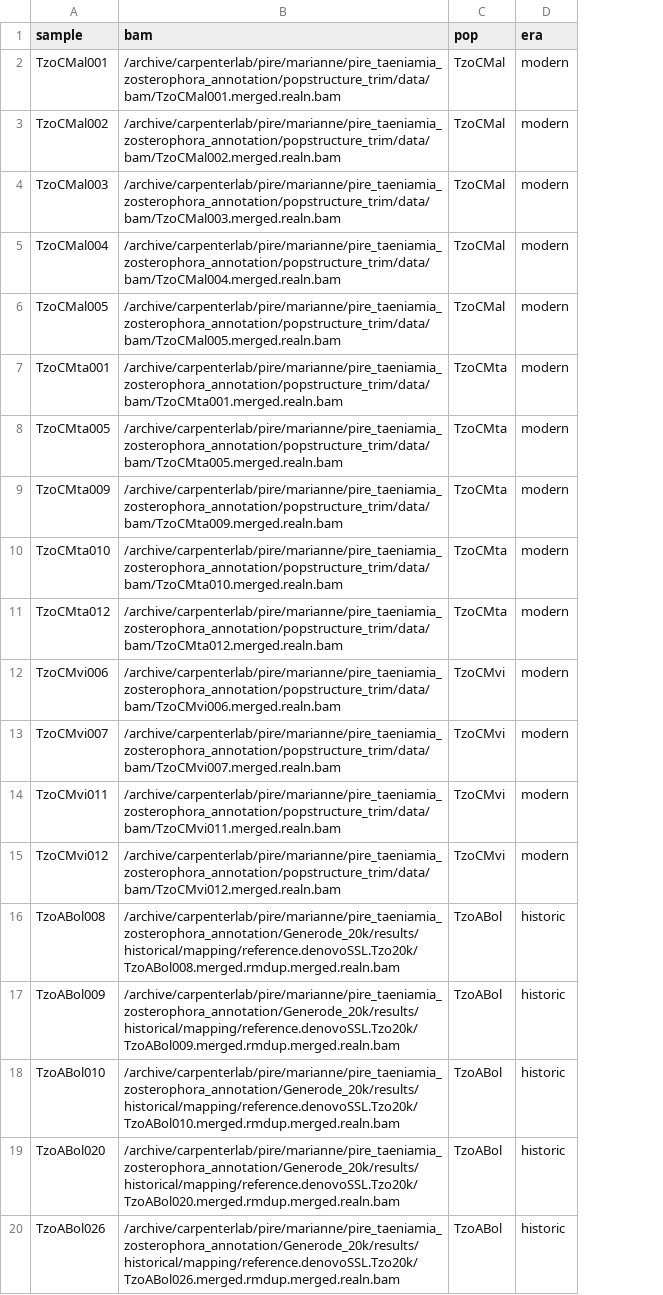
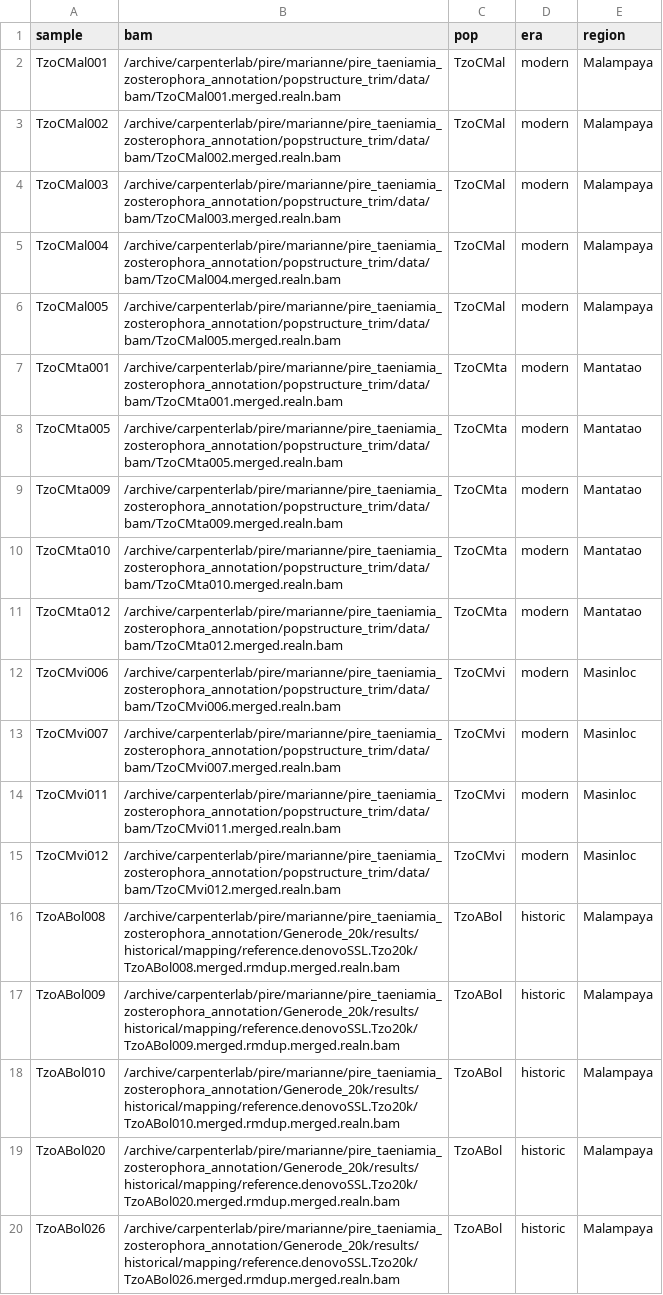
Before and after one commit to mariannedehasque/nf-pipelines, a CSV file: nf-angsd-diversity/inputfiles/samplesheet.csv, drawn as a sheet; the diff names each change by its address in the sheet, - before the commit and + after, or states it on an @@ line.

Commit message:
add region column

```diff
--- a/nf-angsd-diversity/inputfiles/samplesheet.csv
+++ b/nf-angsd-diversity/inputfiles/samplesheet.csv
+column E (region), rows 2-20: Malampaya | Malampaya | Malampaya | Malampaya | Malampaya | Mantatao | Mantatao | Mantatao | Mantatao | Mantatao | Masinloc | Masinloc | Masinloc | Masinloc | Malampaya | Malampaya | Malampaya | Malampaya | Malampaya
```
